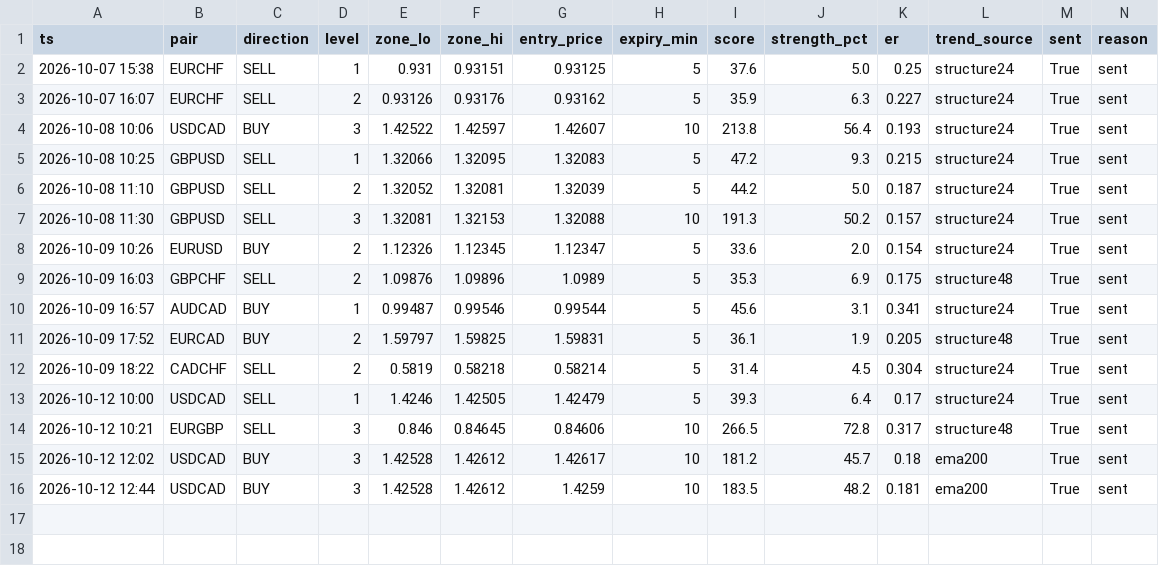
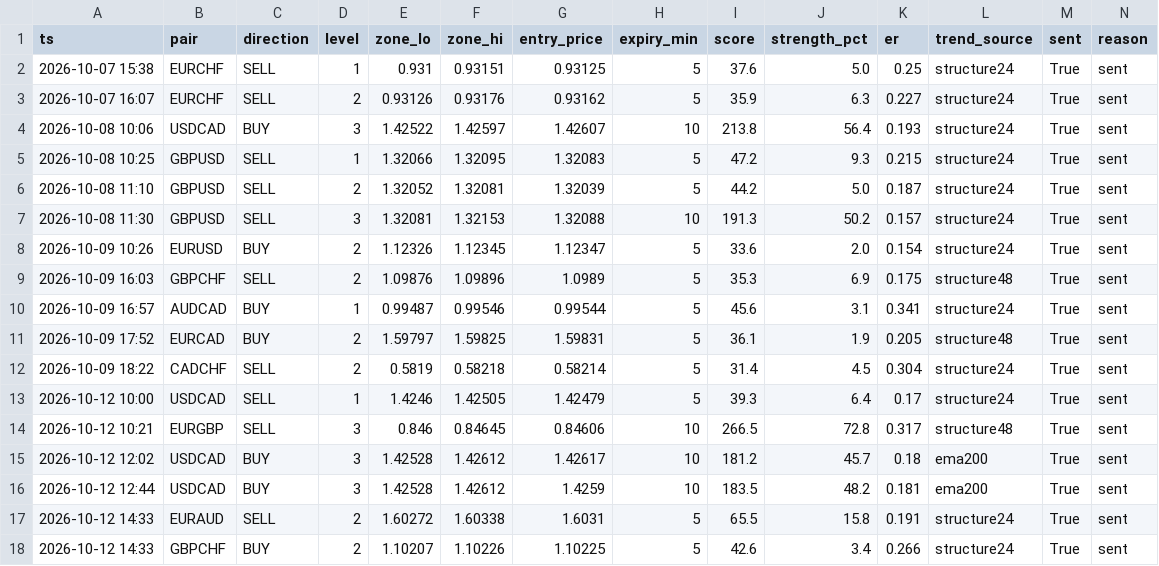
Before and after one commit to torium-art/forex-signal-bot, a CSV file: signals_journal.csv, drawn as a sheet; the diff names each change by its address in the sheet, - before the commit and + after, or states it on an @@ line.

```diff
--- a/signals_journal.csv
+++ b/signals_journal.csv
+row 17: 2026-10-12 14:33 | EURAUD | SELL | 2 | 1.60272 | 1.60338 | 1.6031 | 5 | 65.5 | 15.8 | 0.191 | structure24 | True | sent
+row 18: 2026-10-12 14:33 | GBPCHF | BUY | 2 | 1.10207 | 1.10226 | 1.10225 | 5 | 42.6 | 3.4 | 0.266 | structure24 | True | sent
```
Also changed, not shown: 1 other file.
